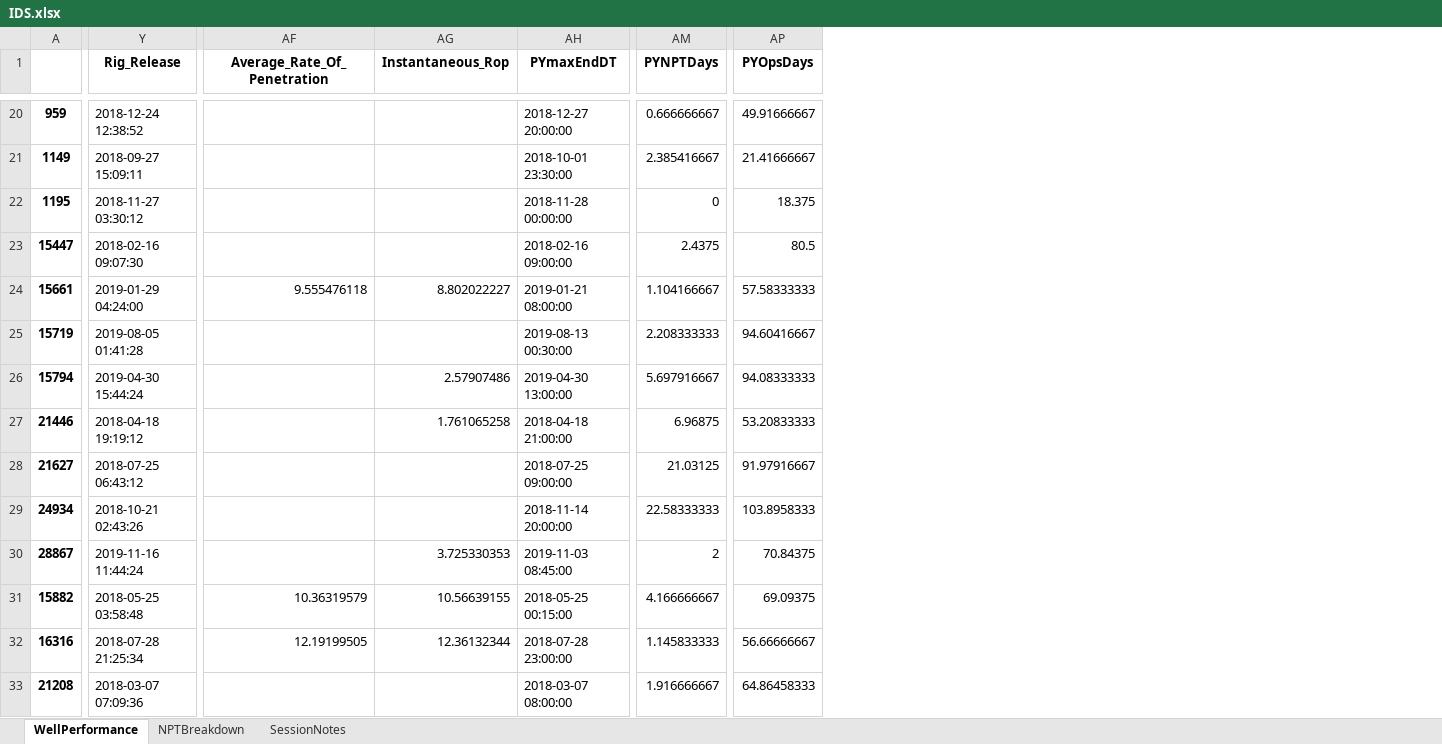
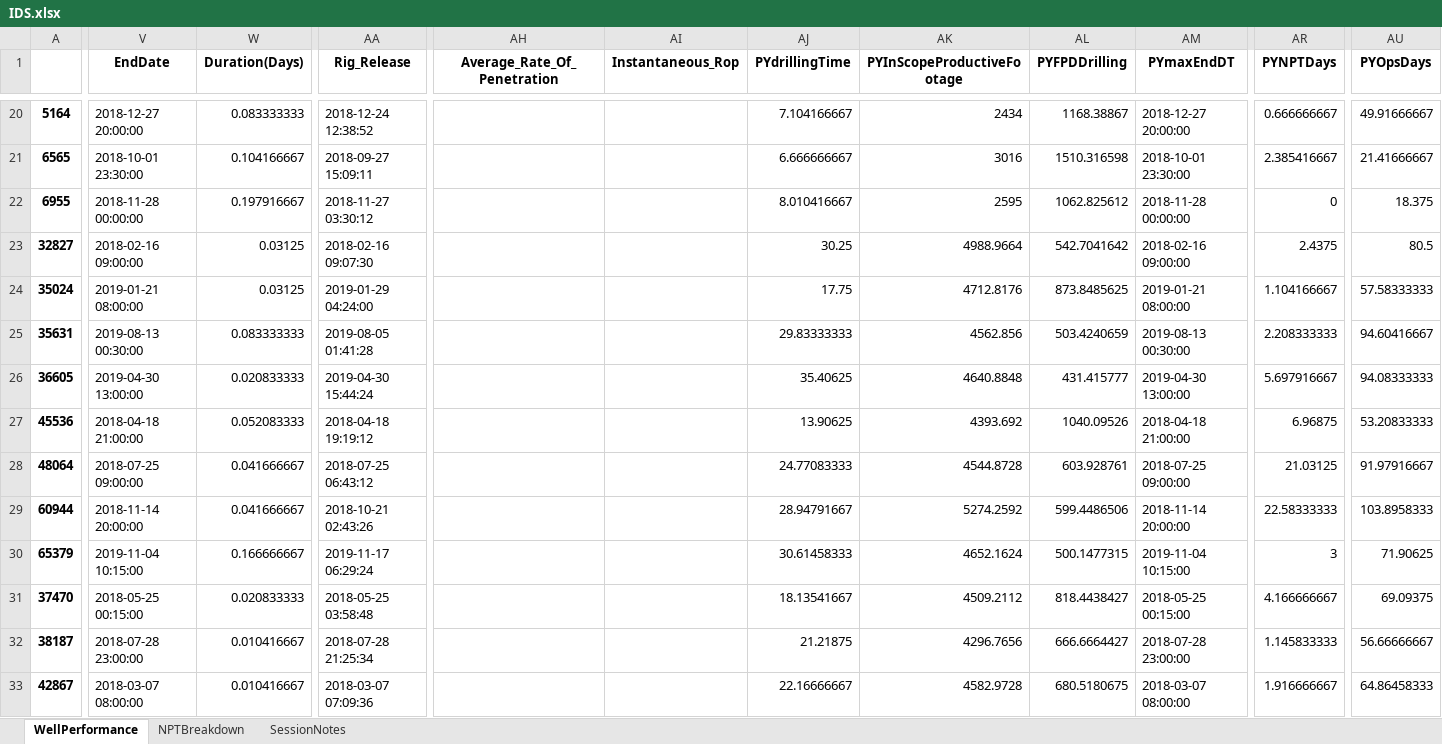
Before and after one commit to keith-mykmi/IDSVCT, an Excel workbook: IDS.xlsx, sheet WellPerformance, drawn as a sheet; only a part is shown, gaps mark what is left out; values as stored, in another font and other column widths than the file's, no borders; removed rows and columns are numbered as before the commit, all else as after; the diff covers the shown part only; the diff names each change by its address in the sheet, - before the commit and + after, or states it on an @@ line.

Commit message:
FPD Flat Time Cals

```diff
--- a/IDS.xlsx (sheet WellPerformance)
+++ b/IDS.xlsx (sheet WellPerformance)
-column A, rows 20-33: 959 | 1149 | 1195 | 15447 | 15661 | 15719 | 15794 | 21446 | 21627 | 24934 | 28867 | 15882 | 16316 | 21208
+column A, rows 20-33: 5164 | 6565 | 6955 | 32827 | 35024 | 35631 | 36605 | 45536 | 48064 | 60944 | 65379 | 37470 | 38187 | 42867
+column V (EndDate), rows 20-33: 2018-12-27 20:00:00 | 2018-10-01 23:30:00 | 2018-11-28 00:00:00 | 2018-02-16 09:00:00 | 2019-01-21 08:00:00 | 2019-08-13 00:30:00 | 2019-04-30 13:00:00 | 2018-04-18 21:00:00 | 2018-07-25 09:00:00 | 2018-11-14 20:00:00 | 2019-11-04 10:15:00 | 2018-05-25 00:15:00 | 2018-07-28 23:00:00 | 2018-03-07 08:00:00
+column W (Duration(Days)), rows 20-33: 0.083333333 | 0.104166667 | 0.197916667 | 0.03125 | 0.03125 | 0.083333333 | 0.020833333 | 0.052083333 | 0.041666667 | 0.041666667 | 0.166666667 | 0.020833333 | 0.010416667 | 0.010416667
+column AJ (PYdrillingTime), rows 20-33: 7.104166667 | 6.666666667 | 8.010416667 | 30.25 | 17.75 | 29.83333333 | 35.40625 | 13.90625 | 24.77083333 | 28.94791667 | 30.61458333 | 18.13541667 | 21.21875 | 22.16666667
+column AK (PYInScopeProductiveFootage), rows 20-33: 2434 | 3016 | 2595 | 4988.9664 | 4712.8176 | 4562.856 | 4640.8848 | 4393.692 | 4544.8728 | 5274.2592 | 4652.1624 | 4509.2112 | 4296.7656 | 4582.9728
+column AL (PYFPDDrilling), rows 20-33: 1168.38867 | 1510.316598 | 1062.825612 | 542.7041642 | 873.8485625 | 503.4240659 | 431.415777 | 1040.09526 | 603.928761 | 599.4486506 | 500.1477315 | 818.4438427 | 666.6664427 | 680.5180675
-AH24 (Average_Rate_Of_Penetration): 9.555476118
+AH24 (Average_Rate_Of_Penetration): (empty)
-AI24 (Instantaneous_Rop): 8.802022227
+AI24 (Instantaneous_Rop): (empty)
-AI26 (Instantaneous_Rop): 2.57907486
+AI26 (Instantaneous_Rop): (empty)
-AI27 (Instantaneous_Rop): 1.761065258
+AI27 (Instantaneous_Rop): (empty)
-AA30 (Rig_Release): 2019-11-16 11:44:24
+AA30 (Rig_Release): 2019-11-17 06:29:24
-AI30 (Instantaneous_Rop): 3.725330353
+AI30 (Instantaneous_Rop): (empty)
-AM30 (PYmaxEndDT): 2019-11-03 08:45:00
+AM30 (PYmaxEndDT): 2019-11-04 10:15:00
-AR30 (PYNPTDays): 2
+AR30 (PYNPTDays): 3
-AU30 (PYOpsDays): 70.84375
+AU30 (PYOpsDays): 71.90625
-AH31 (Average_Rate_Of_Penetration): 10.36319579
+AH31 (Average_Rate_Of_Penetration): (empty)
-AI31 (Instantaneous_Rop): 10.56639155
+AI31 (Instantaneous_Rop): (empty)
-AH32 (Average_Rate_Of_Penetration): 12.19199505
+AH32 (Average_Rate_Of_Penetration): (empty)
-AI32 (Instantaneous_Rop): 12.36132344
+AI32 (Instantaneous_Rop): (empty)
```
Also changed, not shown: 328 edited cells elsewhere in this sheet, sheet NPTBreakdown, sheet SessionNotes, 3 other files.
